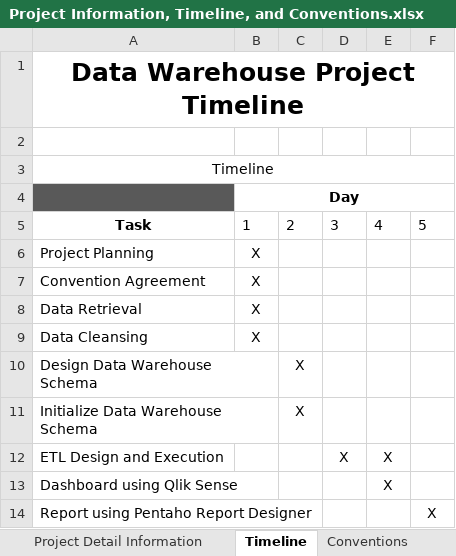
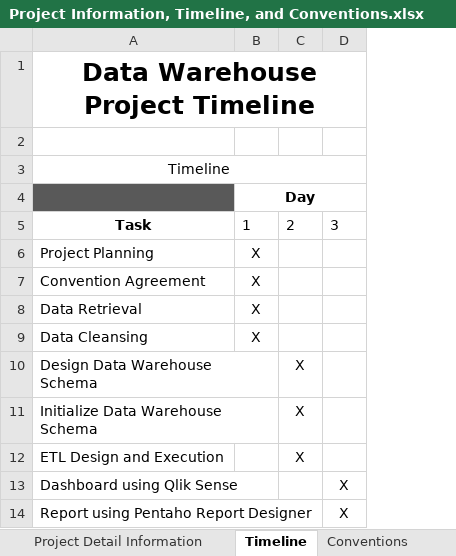
Before and after one commit to jonathan016/dwh-pentaho-soccer-kaggle, an Excel workbook: Documentation/Project Information, Timeline, and Conventions.xlsx, sheet Timeline, drawn as a sheet; values as stored, in another font and other column widths than the file's, no borders; the diff names each change by its address in the sheet, - before the commit and + after, or states it on an @@ line.

Commit message:
Update project timeline

```diff
--- a/Documentation/Project Information, Timeline, and Conventions.xlsx (sheet Timeline)
+++ b/Documentation/Project Information, Timeline, and Conventions.xlsx (sheet Timeline)
-column E, rows 5-13: 4 |  |  |  |  |  |  | X | X
-column F, rows 5-14: 5 |  |  |  |  |  |  |  |  | X
-C12: (empty)
+C12: X
-D12: X
+D12: (empty)
-D13:D14: (empty)
+D13:D14: X
```
